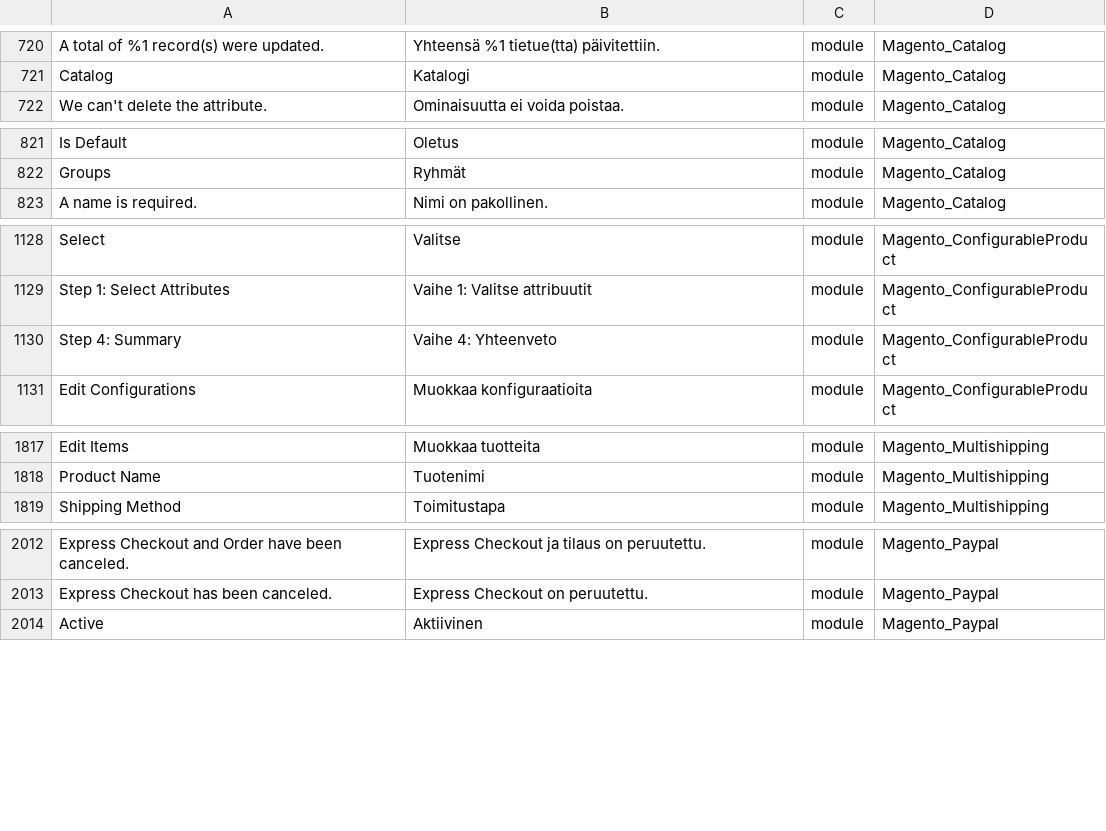
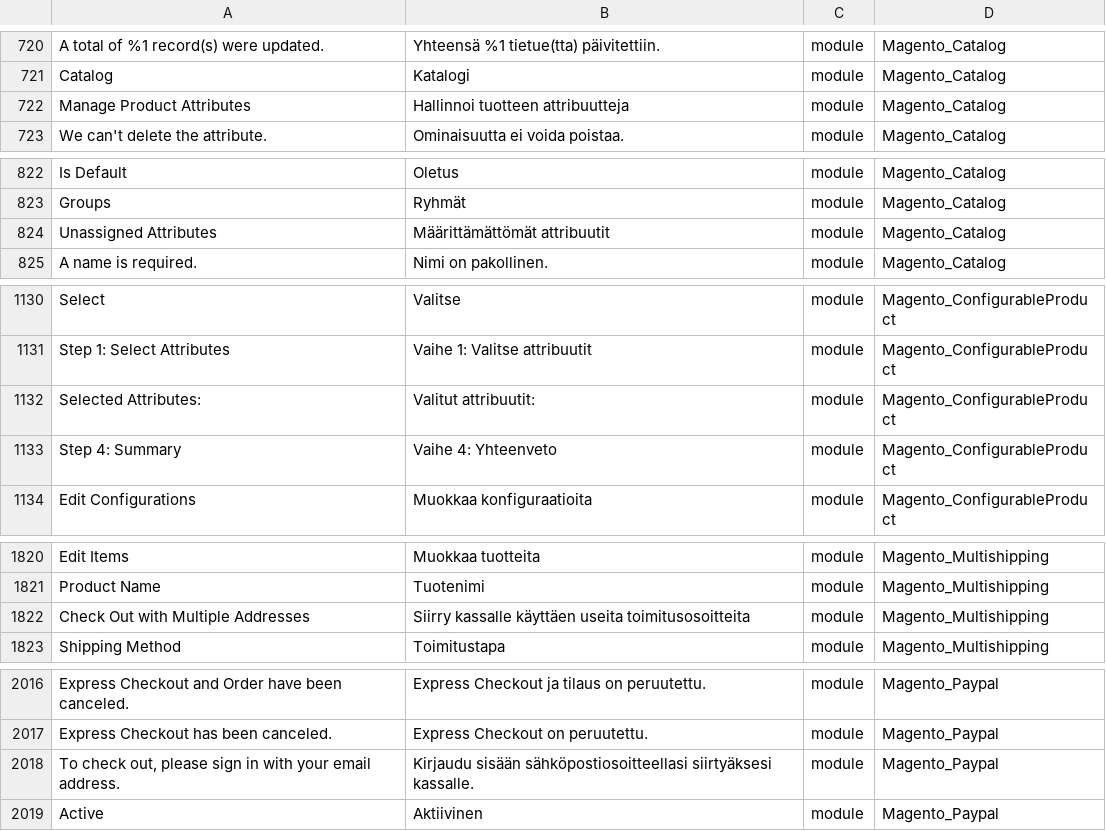
Before and after one commit to Magento2Translations/language_fi_fi, a CSV file: fi_FI.csv, drawn as a sheet; only a part is shown, gaps mark what is left out; the diff covers the shown part only; the diff names each change by its address in the sheet, - before the commit and + after, or states it on an @@ line.

```diff
--- a/fi_FI.csv
+++ b/fi_FI.csv
+row 722: Manage Product Attributes | Hallinnoi tuotteen attribuutteja | module | Magento_Catalog
+row 824: Unassigned Attributes | Määrittämättömät attribuutit | module | Magento_Catalog
+row 1132: Selected Attributes: | Valitut attribuutit: | module | Magento_ConfigurableProduct
+row 1822: Check Out with Multiple Addresses | Siirry kassalle käyttäen useita toimitusosoitteita | module | Magento_Multishipping
+row 2018: To check out, please sign in with your email address. | Kirjaudu sisään sähköpostiosoitteellasi siirtyäksesi kassalle. | module | Magento_Paypal
```
Also changed, not shown: 19 added rows and 3 edited cells elsewhere in this file, 1 other file.
